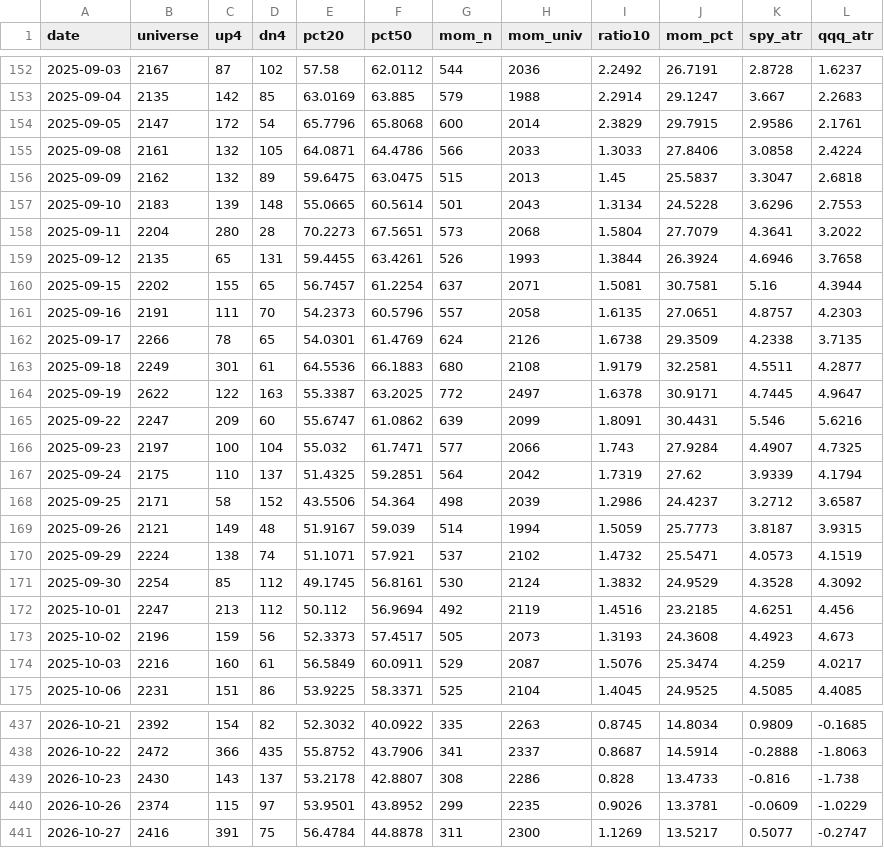
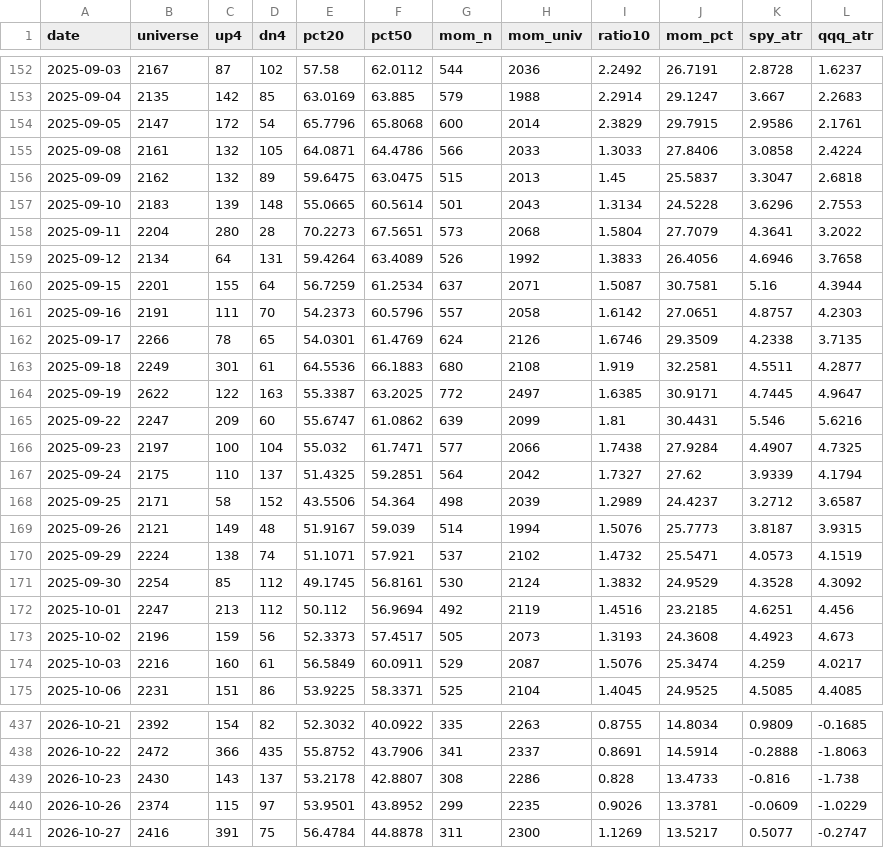
Before and after one commit to matt-manus/daily-market-summary, a CSV file: data/monitor/breadth_history.csv, drawn as a sheet; only a part is shown, gaps mark what is left out; the diff covers the shown part only; the diff names each change by its address in the sheet, - before the commit and + after, or states it on an @@ line.

```diff
--- a/data/monitor/breadth_history.csv
+++ b/data/monitor/breadth_history.csv
-B159 (universe): 2135
+B159 (universe): 2134
-C159 (up4): 65
+C159 (up4): 64
-E159 (pct20): 59.4455
+E159 (pct20): 59.4264
-F159 (pct50): 63.4261
+F159 (pct50): 63.4089
-H159 (mom_univ): 1993
+H159 (mom_univ): 1992
-I159 (ratio10): 1.3844
+I159 (ratio10): 1.3833
-J159 (mom_pct): 26.3924
+J159 (mom_pct): 26.4056
-B160 (universe): 2202
+B160 (universe): 2201
-D160 (dn4): 65
+D160 (dn4): 64
-E160 (pct20): 56.7457
+E160 (pct20): 56.7259
-F160 (pct50): 61.2254
+F160 (pct50): 61.2534
-I160 (ratio10): 1.5081
+I160 (ratio10): 1.5087
-I161 (ratio10): 1.6135
+I161 (ratio10): 1.6142
-I162 (ratio10): 1.6738
+I162 (ratio10): 1.6746
-I163 (ratio10): 1.9179
+I163 (ratio10): 1.919
-I164 (ratio10): 1.6378
+I164 (ratio10): 1.6385
-I165 (ratio10): 1.8091
+I165 (ratio10): 1.81
-I166 (ratio10): 1.743
+I166 (ratio10): 1.7438
-I167 (ratio10): 1.7319
+I167 (ratio10): 1.7327
-I168 (ratio10): 1.2986
+I168 (ratio10): 1.2989
-I169 (ratio10): 1.5059
+I169 (ratio10): 1.5076
-I437 (ratio10): 0.8745
+I437 (ratio10): 0.8755
-I438 (ratio10): 0.8687
+I438 (ratio10): 0.8691
```
Also changed, not shown: 63 edited cells elsewhere in this file, data/monitor/index_breadth.csv, data/monitor/universe_latest.csv, 6 other files.
